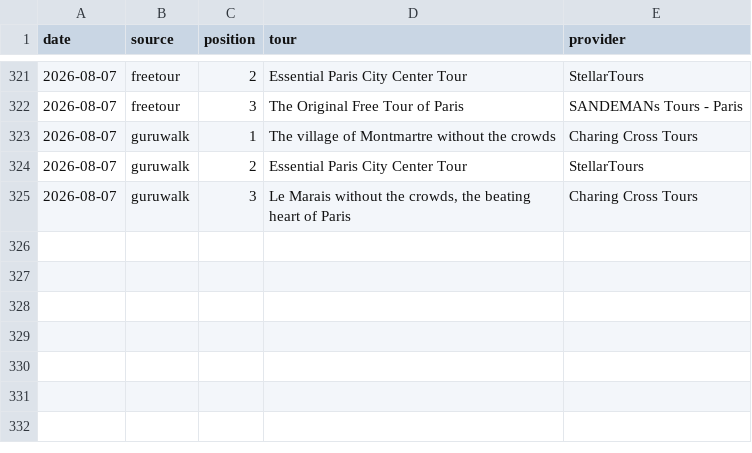
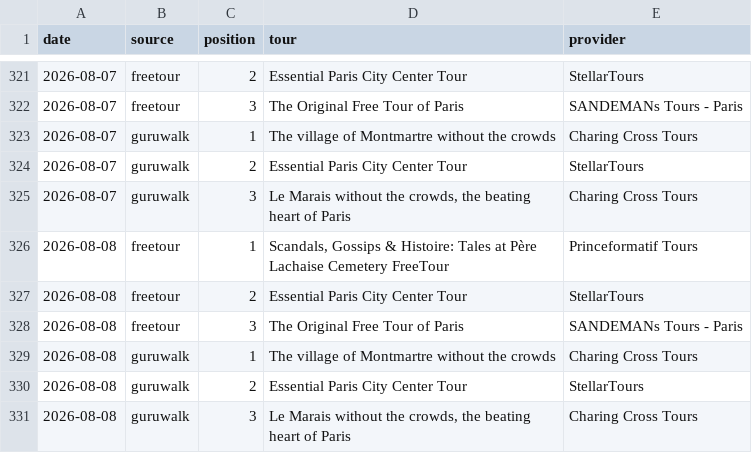
Before and after one commit to LR033/freetour-tracker, a CSV file: top3.csv, drawn as a sheet; only a part is shown, gaps mark what is left out; the diff names each change by its address in the sheet, - before the commit and + after, or states it on an @@ line.

```diff
--- a/top3.csv
+++ b/top3.csv
+row 326: 2026-08-08 | freetour | 1 | Scandals, Gossips & Histoire: Tales at Père Lachaise Cemetery FreeTour | Princeformatif Tours
+row 327: 2026-08-08 | freetour | 2 | Essential Paris City Center Tour | StellarTours
+row 328: 2026-08-08 | freetour | 3 | The Original Free Tour of Paris | SANDEMANs Tours - Paris
+row 329: 2026-08-08 | guruwalk | 1 | The village of Montmartre without the crowds | Charing Cross Tours
+row 330: 2026-08-08 | guruwalk | 2 | Essential Paris City Center Tour | StellarTours
+row 331: 2026-08-08 | guruwalk | 3 | Le Marais without the crowds, the beating heart of Paris | Charing Cross Tours
```
Also changed, not shown: rankings.csv.
